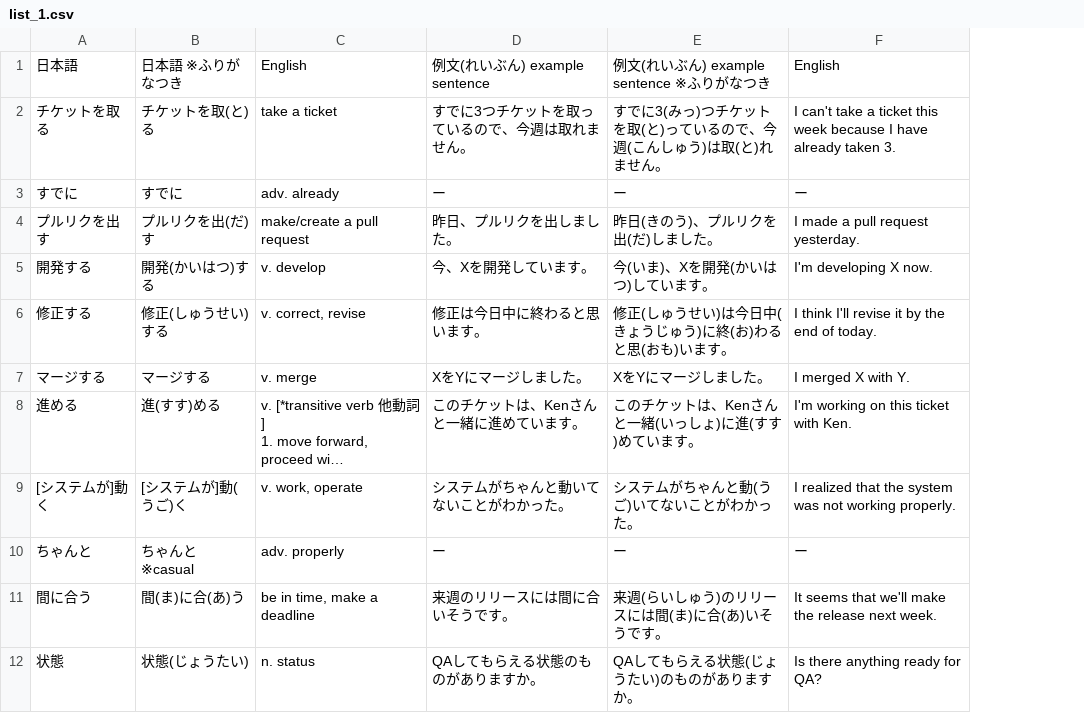
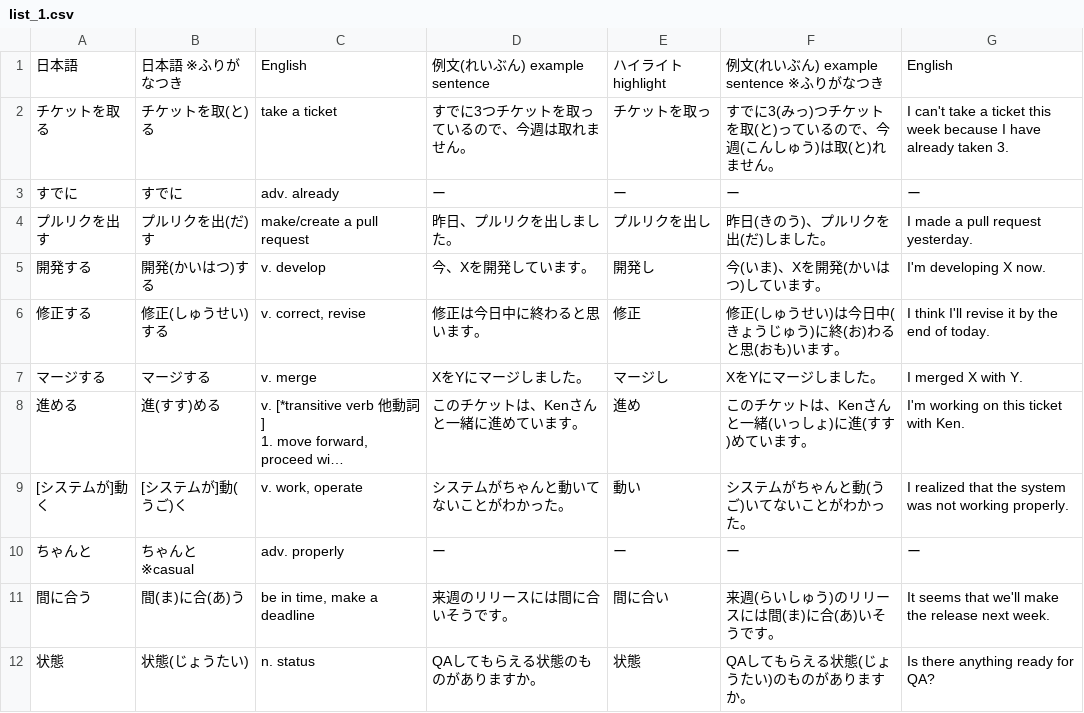
Before and after one commit to mercari/engineer-vocabulary-list, a CSV file: csv/list_1.csv, drawn as a sheet; only a part is shown; long unchanged cells end in …; the diff names each change by its address in the sheet, - before the commit and + after, or states it on an @@ line.

Commit message:
Add "ハイライト highlight"

```diff
--- a/csv/list_1.csv
+++ b/csv/list_1.csv
+column E, rows 1-12: ハイライト highlight | チケットを取っ | ー | プルリクを出し | 開発し | 修正 | マージし | 進め | 動い | ー | 間に合い | 状態
```
